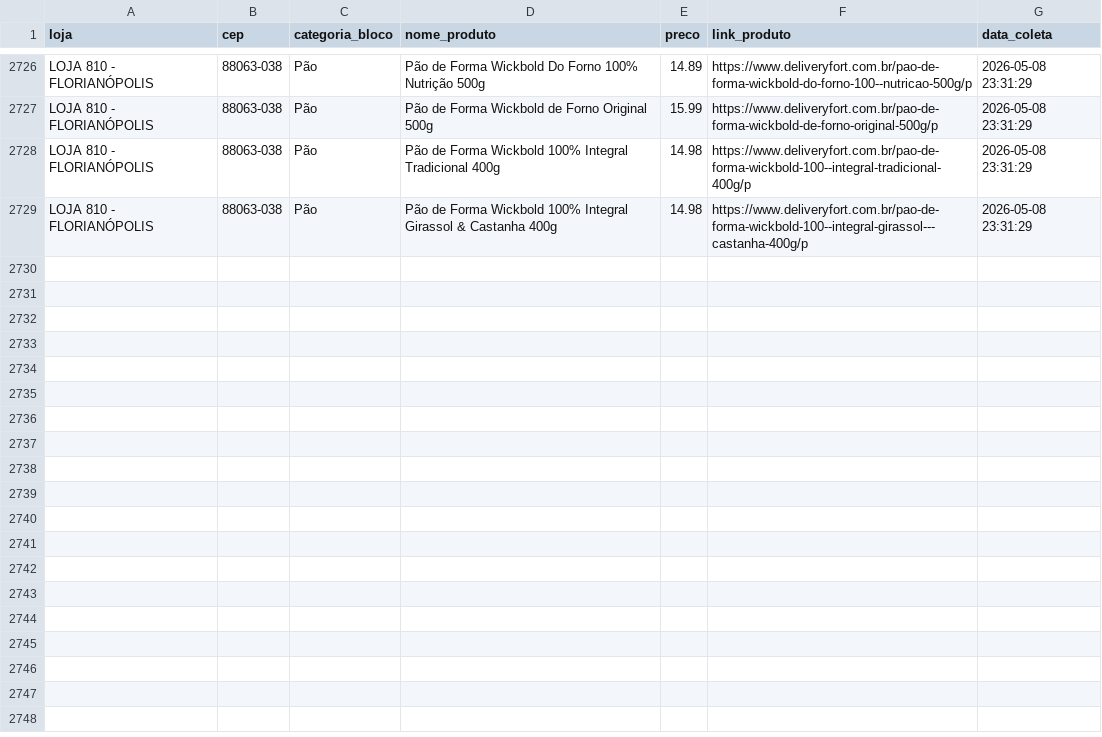
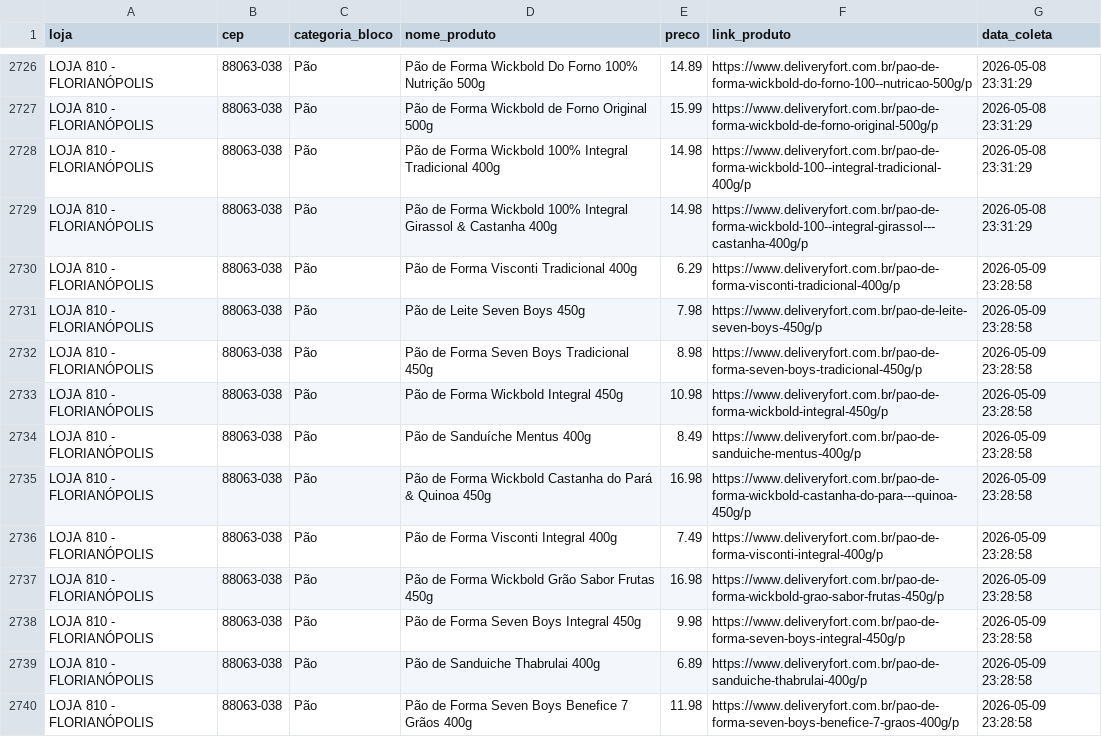
Before and after one commit to andreromaooliveira90/PROJETO_PRECOS_FORT, a CSV file: data/raw/precos_fort_pão_historico.csv, drawn as a sheet; only a part is shown, gaps mark what is left out; the diff covers the shown part only.

```diff
--- a/data/raw/precos_fort_pão_historico.csv
+++ b/data/raw/precos_fort_pão_historico.csv
@@ -2729 +2729,12 @@ LOJA 810 - FLORIANÓPOLIS,88063-038,Pão,Pão de Forma Wickbold 100% Integral Tr
 LOJA 810 - FLORIANÓPOLIS,88063-038,Pão,Pão de Forma Wickbold 100% Integral Girassol & Castanha 400g,14.98,https://www.deliveryfort.com.br/pao-de-forma-wickbold-100--integral-girassol---castanha-400g/p,2026-05-08 23:31:29
+LOJA 810 - FLORIANÓPOLIS,88063-038,Pão,Pão de Forma Visconti Tradicional 400g,6.29,https://www.deliveryfort.com.br/pao-de-forma-visconti-tradicional-400g/p,2026-05-09 23:28:58
+LOJA 810 - FLORIANÓPOLIS,88063-038,Pão,Pão de Leite Seven Boys 450g,7.98,https://www.deliveryfort.com.br/pao-de-leite-seven-boys-450g/p,2026-05-09 23:28:58
+LOJA 810 - FLORIANÓPOLIS,88063-038,Pão,Pão de Forma Seven Boys Tradicional 450g,8.98,https://www.deliveryfort.com.br/pao-de-forma-seven-boys-tradicional-450g/p,2026-05-09 23:28:58
+LOJA 810 - FLORIANÓPOLIS,88063-038,Pão,Pão de Forma Wickbold Integral 450g,10.98,https://www.deliveryfort.com.br/pao-de-forma-wickbold-integral-450g/p,2026-05-09 23:28:58
+LOJA 810 - FLORIANÓPOLIS,88063-038,Pão,Pão de Sanduíche Mentus 400g,8.49,https://www.deliveryfort.com.br/pao-de-sanduiche-mentus-400g/p,2026-05-09 23:28:58
+LOJA 810 - FLORIANÓPOLIS,88063-038,Pão,Pão de Forma Wickbold Castanha do Pará & Quinoa 450g,16.98,https://www.deliveryfort.com.br/pao-de-forma-wickbold-castanha-do-para---quinoa-450g/p,2026-05-09 23:28:58
+LOJA 810 - FLORIANÓPOLIS,88063-038,Pão,Pão de Forma Visconti Integral 400g,7.49,https://www.deliveryfort.com.br/pao-de-forma-visconti-integral-400g/p,2026-05-09 23:28:58
+LOJA 810 - FLORIANÓPOLIS,88063-038,Pão,Pão de Forma Wickbold Grão Sabor Frutas 450g,16.98,https://www.deliveryfort.com.br/pao-de-forma-wickbold-grao-sabor-frutas-450g/p,2026-05-09 23:28:58
+LOJA 810 - FLORIANÓPOLIS,88063-038,Pão,Pão de Forma Seven Boys Integral 450g,9.98,https://www.deliveryfort.com.br/pao-de-forma-seven-boys-integral-450g/p,2026-05-09 23:28:58
+LOJA 810 - FLORIANÓPOLIS,88063-038,Pão,Pão de Sanduiche Thabrulai 400g,6.89,https://www.deliveryfort.com.br/pao-de-sanduiche-thabrulai-400g/p,2026-05-09 23:28:58
+LOJA 810 - FLORIANÓPOLIS,88063-038,Pão,Pão de Forma Seven Boys Benefice 7 Grãos 400g,11.98,https://www.deliveryfort.com.br/pao-de-forma-seven-boys-benefice-7-graos-400g/p,2026-05-09 23:28:58
```
Also changed, not shown: 11 added rows elsewhere in this file, data/raw/precos_fort_arroz_historico.csv, data/raw/precos_fort_café_500g_historico.csv, 11 other files.
